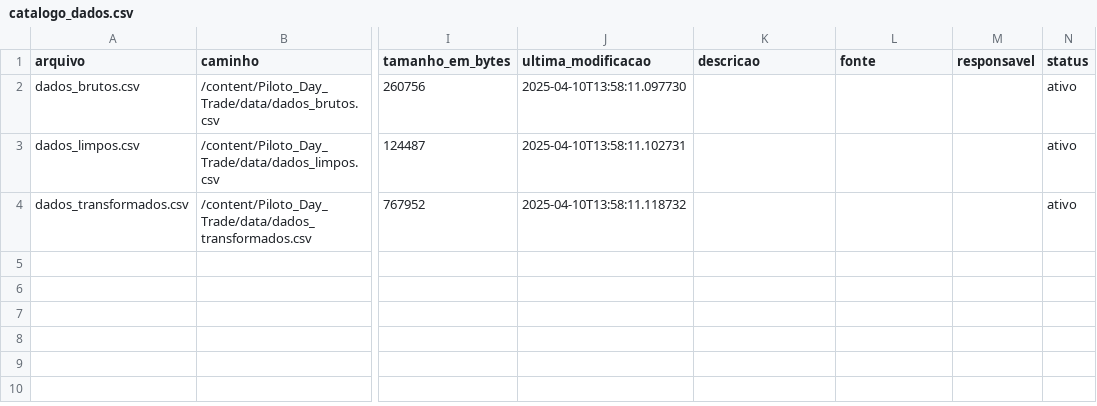
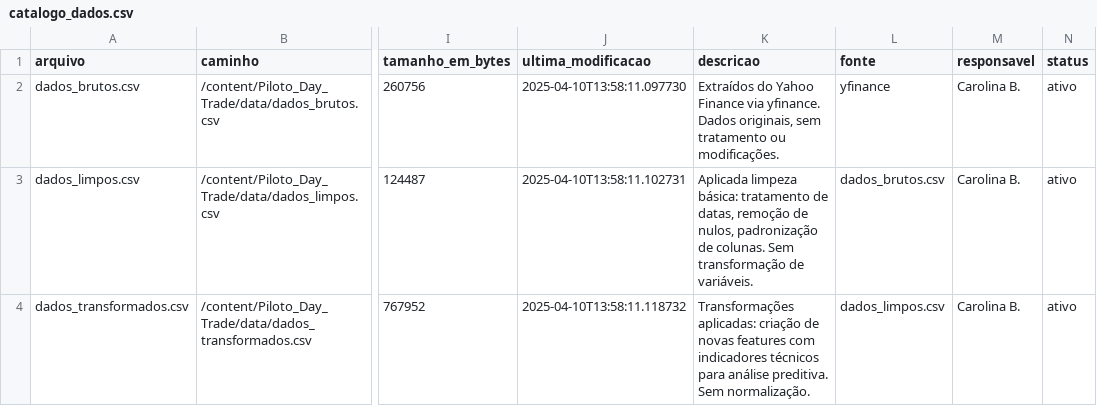
Before and after one commit to CarolBw/Piloto_Day_Trade, a CSV file: data/catalogo_dados.csv, drawn as a sheet; only a part is shown, gaps mark what is left out; the diff names each change by its address in the sheet, - before the commit and + after, or states it on an @@ line.

```diff
--- a/data/catalogo_dados.csv
+++ b/data/catalogo_dados.csv
-K2 (descricao): (empty)
+K2 (descricao): Extraídos do Yahoo Finance via yfinance. Dados originais, sem tratamento ou modificações.
-L2 (fonte): (empty)
+L2 (fonte): yfinance
-M2:M4 (responsavel): (empty)
+M2:M4 (responsavel): Carolina B.
-K3 (descricao): (empty)
+K3 (descricao): Aplicada limpeza básica: tratamento de datas, remoção de nulos, padronização de colunas. Sem transformação de variáveis.
-L3 (fonte): (empty)
+L3 (fonte): dados_brutos.csv
-K4 (descricao): (empty)
+K4 (descricao): Transformações aplicadas: criação de novas features com indicadores técnicos para análise preditiva. Sem normalização.
-L4 (fonte): (empty)
+L4 (fonte): dados_limpos.csv
```
Also changed, not shown: 1 other file.
